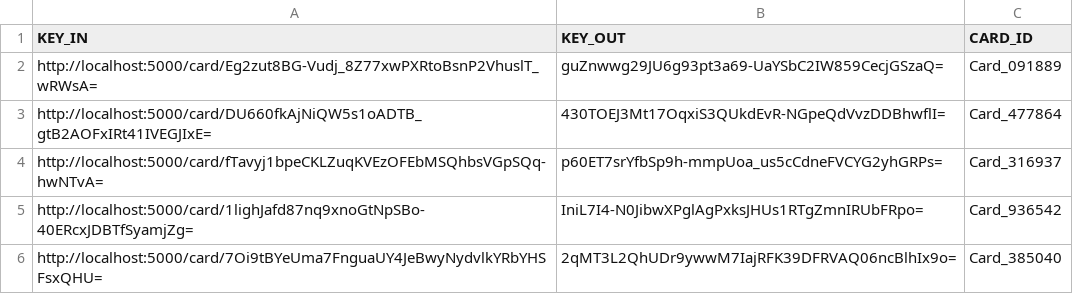
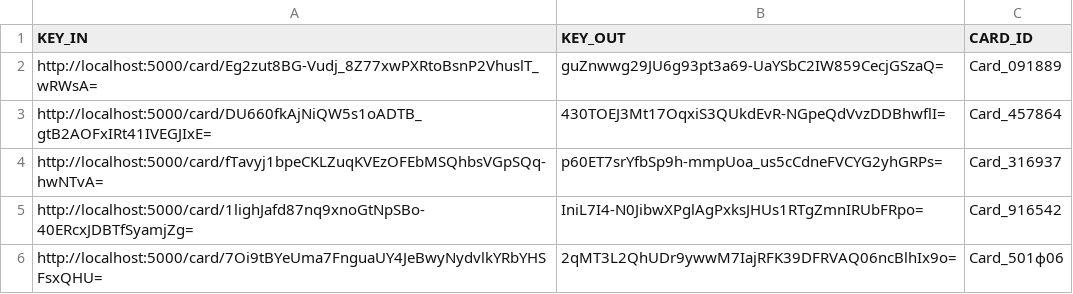
Before and after one commit to israice/flask-cards, a CSV file: core/data/system_card_auth.csv, drawn as a sheet.

```diff
--- a/core/data/system_card_auth.csv
+++ b/core/data/system_card_auth.csv
@@ -2,5 +2,5 @@ KEY_IN,KEY_OUT,CARD_ID
 http://localhost:5000/card/Eg2zut8BG-Vudj_8Z77xwPXRtoBsnP2VhuslT_wRWsA=,guZnwwg29JU6g93pt3a69-UaYSbC2IW859CecjGSzaQ=,Card_091889
-http://localhost:5000/card/DU660fkAjNiQW5s1oADTB_gtB2AOFxIRt41IVEGJIxE=,430TOEJ3Mt17OqxiS3QUkdEvR-NGpeQdVvzDDBhwflI=,Card_477864
+http://localhost:5000/card/DU660fkAjNiQW5s1oADTB_gtB2AOFxIRt41IVEGJIxE=,430TOEJ3Mt17OqxiS3QUkdEvR-NGpeQdVvzDDBhwflI=,Card_457864
 http://localhost:5000/card/fTavyj1bpeCKLZuqKVEzOFEbMSQhbsVGpSQq-hwNTvA=,p60ET7srYfbSp9h-mmpUoa_us5cCdneFVCYG2yhGRPs=,Card_316937
-http://localhost:5000/card/1lighJafd87nq9xnoGtNpSBo-40ERcxJDBTfSyamjZg=,IniL7I4-N0JibwXPglAgPxksJHUs1RTgZmnIRUbFRpo=,Card_936542
-http://localhost:5000/card/7Oi9tBYeUma7FnguaUY4JeBwyNydvlkYRbYHSFsxQHU=,2qMT3L2QhUDr9ywwM7IajRFK39DFRVAQ06ncBlhIx9o=,Card_385040
+http://localhost:5000/card/1lighJafd87nq9xnoGtNpSBo-40ERcxJDBTfSyamjZg=,IniL7I4-N0JibwXPglAgPxksJHUs1RTgZmnIRUbFRpo=,Card_916542
+http://localhost:5000/card/7Oi9tBYeUma7FnguaUY4JeBwyNydvlkYRbYHSFsxQHU=,2qMT3L2QhUDr9ywwM7IajRFK39DFRVAQ06ncBlhIx9o=,Card_501ф06
```
Also changed, not shown: core/data/system_full_db.csv, 24 other files.
